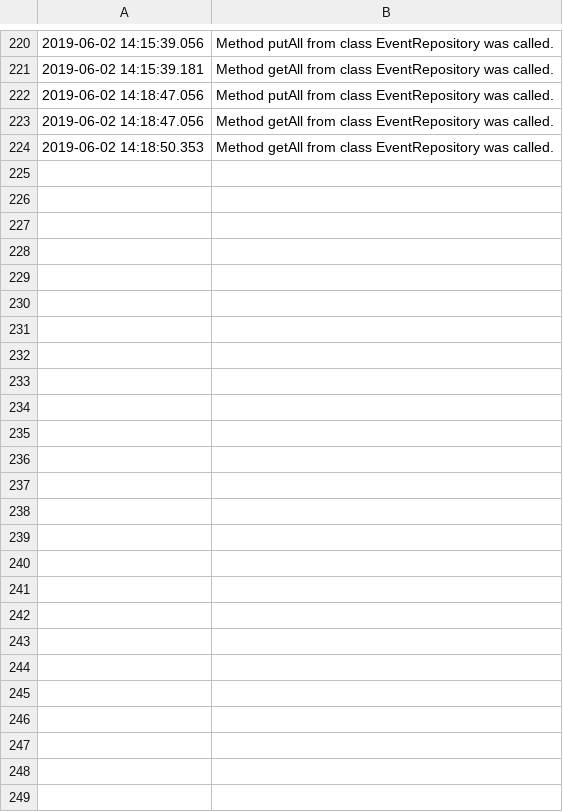
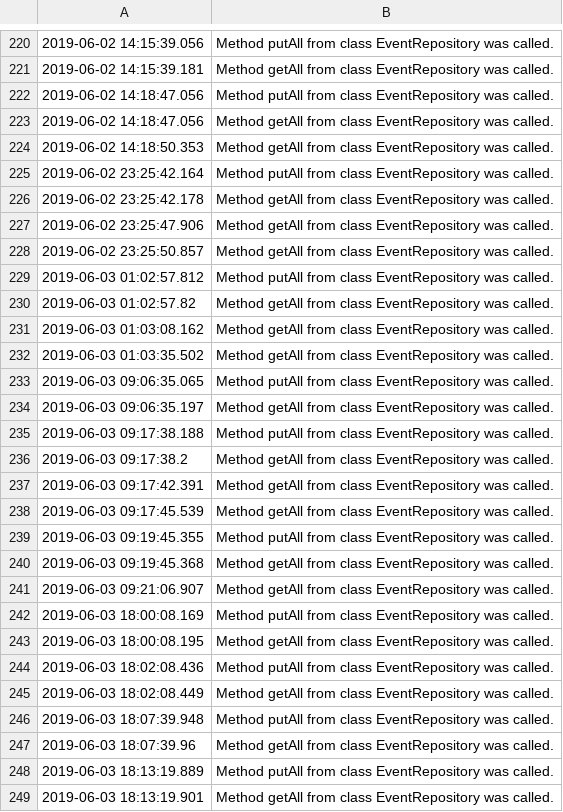
Before and after one commit to biancaiftime/proiect-pao, a CSV file: csv-reader/src/main/resources/audit.csv, drawn as a sheet; only a part is shown, gaps mark what is left out; the diff names each change by its address in the sheet, - before the commit and + after, or states it on an @@ line.

```diff
--- a/csv-reader/src/main/resources/audit.csv
+++ b/csv-reader/src/main/resources/audit.csv
+row 225: 2019-06-02 23:25:42.164 | Method putAll from class EventRepository was called.
+row 226: 2019-06-02 23:25:42.178 | Method getAll from class EventRepository was called.
+row 227: 2019-06-02 23:25:47.906 | Method getAll from class EventRepository was called.
+row 228: 2019-06-02 23:25:50.857 | Method getAll from class EventRepository was called.
+row 229: 2019-06-03 01:02:57.812 | Method putAll from class EventRepository was called.
+row 230: 2019-06-03 01:02:57.82 | Method getAll from class EventRepository was called.
+row 231: 2019-06-03 01:03:08.162 | Method getAll from class EventRepository was called.
+row 232: 2019-06-03 01:03:35.502 | Method getAll from class EventRepository was called.
+row 233: 2019-06-03 09:06:35.065 | Method putAll from class EventRepository was called.
+row 234: 2019-06-03 09:06:35.197 | Method getAll from class EventRepository was called.
+row 235: 2019-06-03 09:17:38.188 | Method putAll from class EventRepository was called.
+row 236: 2019-06-03 09:17:38.2 | Method getAll from class EventRepository was called.
+row 237: 2019-06-03 09:17:42.391 | Method getAll from class EventRepository was called.
+row 238: 2019-06-03 09:17:45.539 | Method getAll from class EventRepository was called.
+row 239: 2019-06-03 09:19:45.355 | Method putAll from class EventRepository was called.
+row 240: 2019-06-03 09:19:45.368 | Method getAll from class EventRepository was called.
+row 241: 2019-06-03 09:21:06.907 | Method getAll from class EventRepository was called.
+row 242: 2019-06-03 18:00:08.169 | Method putAll from class EventRepository was called.
+row 243: 2019-06-03 18:00:08.195 | Method getAll from class EventRepository was called.
+row 244: 2019-06-03 18:02:08.436 | Method putAll from class EventRepository was called.
+row 245: 2019-06-03 18:02:08.449 | Method getAll from class EventRepository was called.
+row 246: 2019-06-03 18:07:39.948 | Method putAll from class EventRepository was called.
+row 247: 2019-06-03 18:07:39.96 | Method getAll from class EventRepository was called.
+row 248: 2019-06-03 18:13:19.889 | Method putAll from class EventRepository was called.
+row 249: 2019-06-03 18:13:19.901 | Method getAll from class EventRepository was called.
```
Also changed, not shown: 13 other files.
